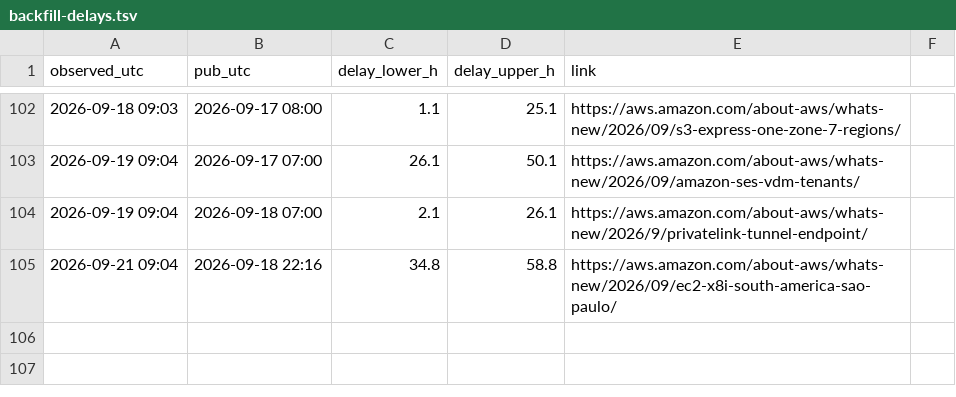
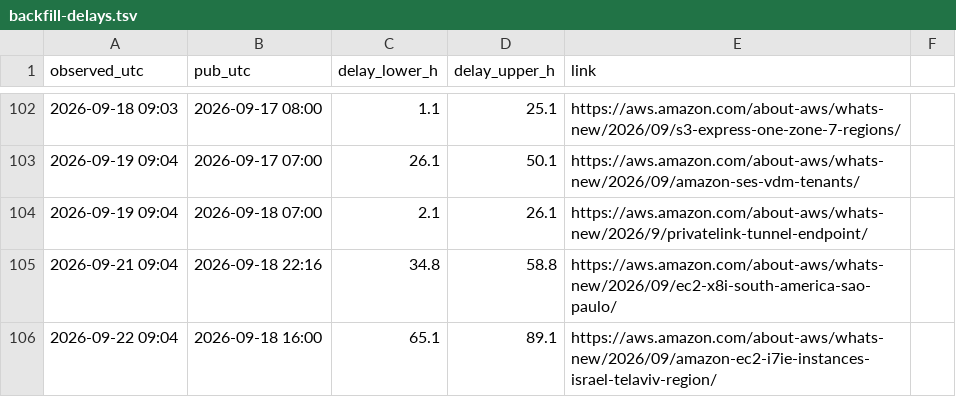
Before and after one commit to IanLiYi1996/personal-research-journal, a TSV file: aws-whats-new/backfill-delays.tsv, drawn as a sheet; only a part is shown, gaps mark what is left out.

```diff
--- a/aws-whats-new/backfill-delays.tsv
+++ b/aws-whats-new/backfill-delays.tsv
@@ -105 +105,2 @@ observed_utc	pub_utc	delay_lower_h	delay_upper_h	link
 2026-09-21 09:04	2026-09-18 22:16	34.8	58.8	https://aws.amazon.com/about-aws/whats-new/2026/09/ec2-x8i-south-america-sao-paulo/
+2026-09-22 09:04	2026-09-18 16:00	65.1	89.1	https://aws.amazon.com/about-aws/whats-new/2026/09/amazon-ec2-i7ie-instances-israel-telaviv-region/
```
Also changed, not shown: aws-whats-new/window-health.tsv, ops/run-log.tsv, 3 other files.
